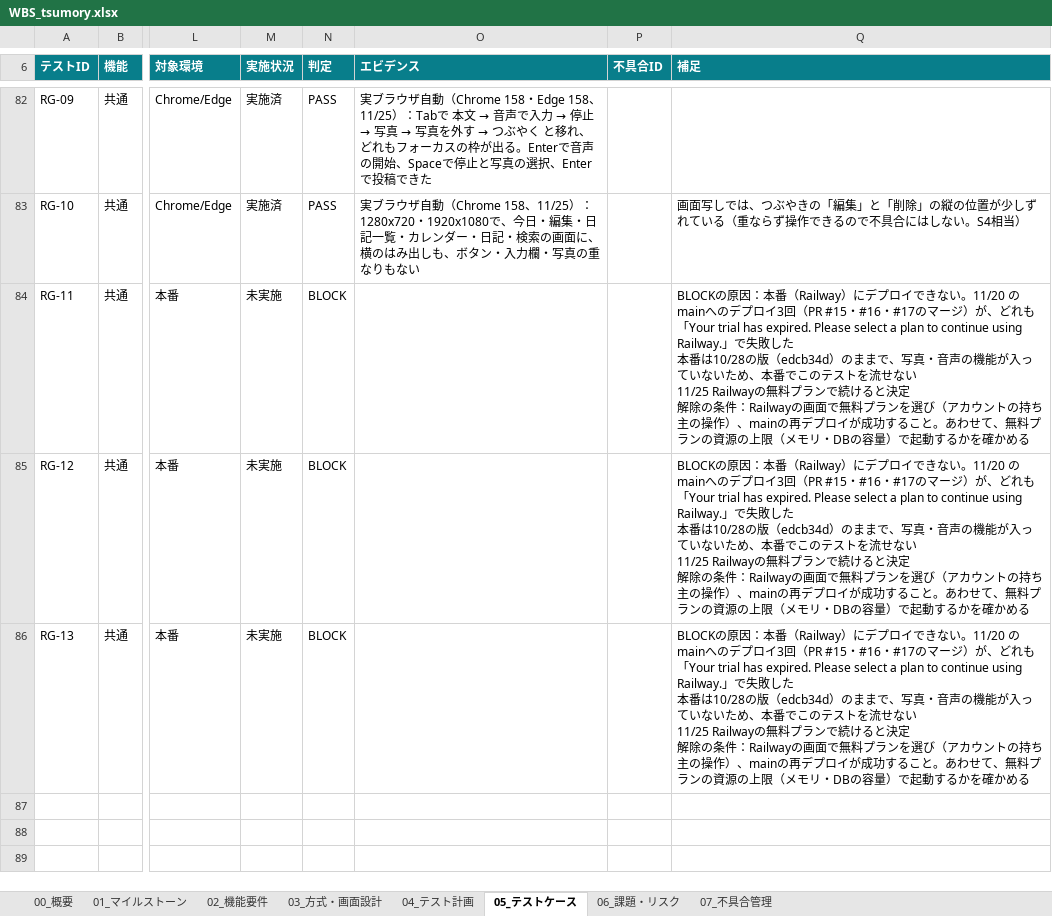
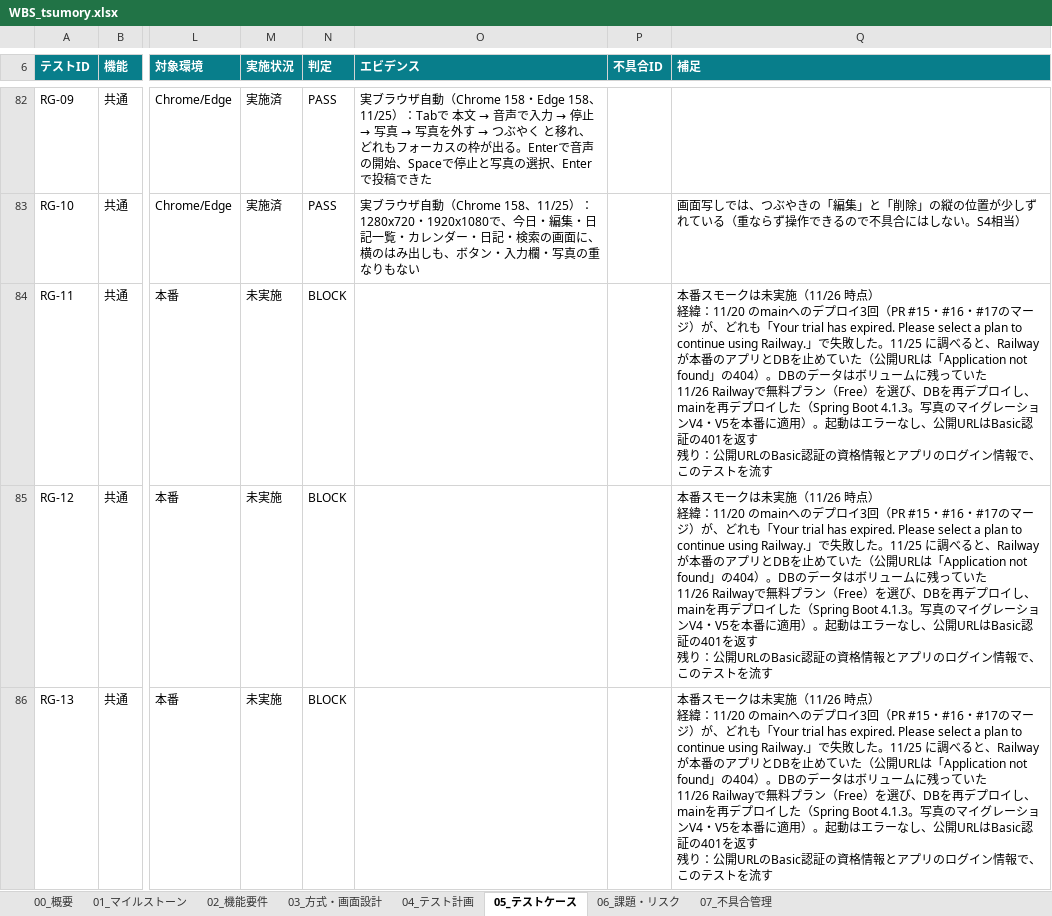
Before and after one commit to fuji-t88/tsumory, an Excel workbook: WBS_tsumory.xlsx, sheet 05_テストケース, drawn as a sheet; only a part is shown, gaps mark what is left out; values as stored, in another font and other column widths than the file's, no borders; conditional formats and table styles not drawn; ↵ is a line break in a cell; the diff names each change by its address in the sheet, - before the commit and + after, or states it on an @@ line.

```diff
--- a/WBS_tsumory.xlsx (sheet 05_テストケース)
+++ b/WBS_tsumory.xlsx (sheet 05_テストケース)
-Q84:Q86 (補足): BLOCKの原因：本番（Railway）にデプロイできない。11/20 のmainへのデプロイ3回（PR #15・#16・#17のマージ）が、どれも「Your trial has expired. Please select a plan to continue using Railway.」で失敗した ↵ 本番は10/28の版（edcb34d）のままで、写真・音声の機能が入っていないため、本番でこのテストを流せない ↵ 11/25 Railwayの無料プランで続けると決定 ↵ 解除の条件：Railwayの画面で無料プランを選び（アカウントの持ち主の操作）、mainの再デプロイが成功すること。あわせて、無料プランの資源の上限（メモリ・DBの容量）で起動するかを確かめる
+Q84:Q86 (補足): 本番スモークは未実施（11/26 時点） ↵ 経緯：11/20 のmainへのデプロイ3回（PR #15・#16・#17のマージ）が、どれも「Your trial has expired. Please select a plan to continue using Railway.」で失敗した。11/25 に調べると、Railwayが本番のアプリとDBを止めていた（公開URLは「Application not found」の404）。DBのデータはボリュームに残っていた ↵ 11/26 Railwayで無料プラン（Free）を選び、DBを再デプロイし、mainを再デプロイした（Spring Boot 4.1.3。写真のマイグレーションV4・V5を本番に適用）。起動はエラーなし、公開URLはBasic認証の401を返す ↵ 残り：公開URLのBasic認証の資格情報とアプリのログイン情報で、このテストを流す
```
Also changed, not shown: sheet 01_マイルストーン, sheet 06_課題・リスク, 1 other file.
